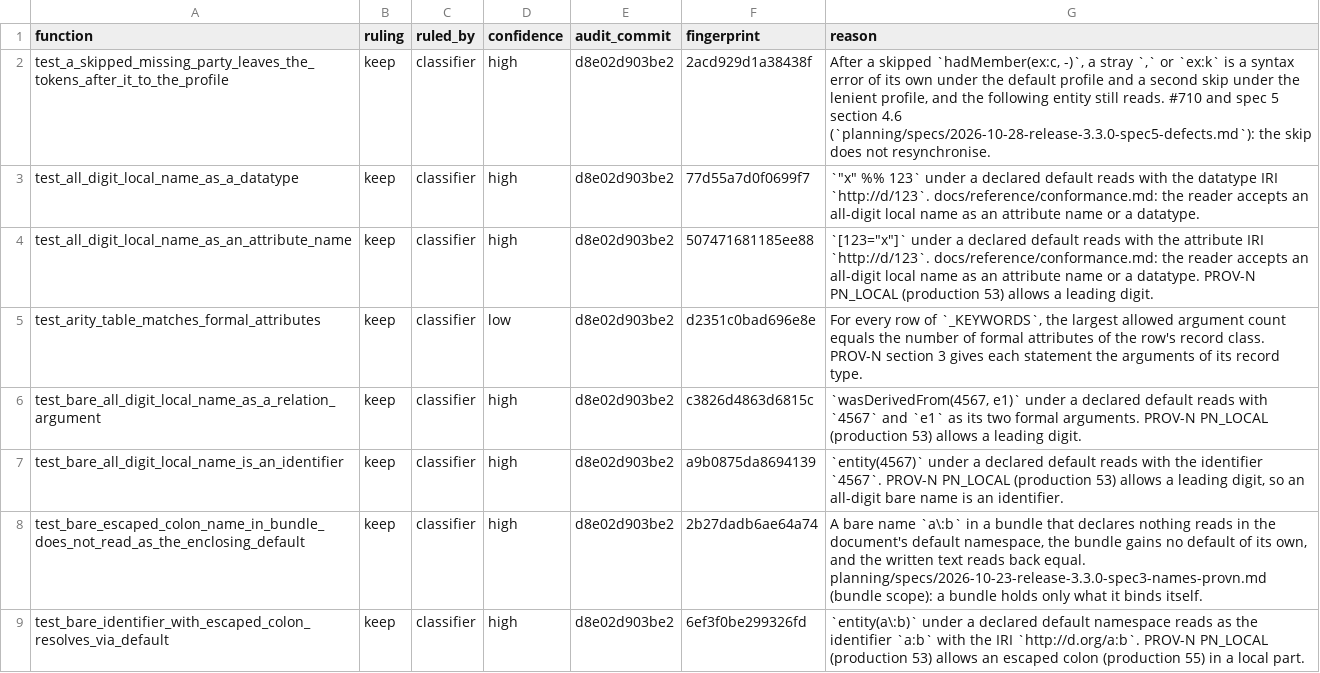
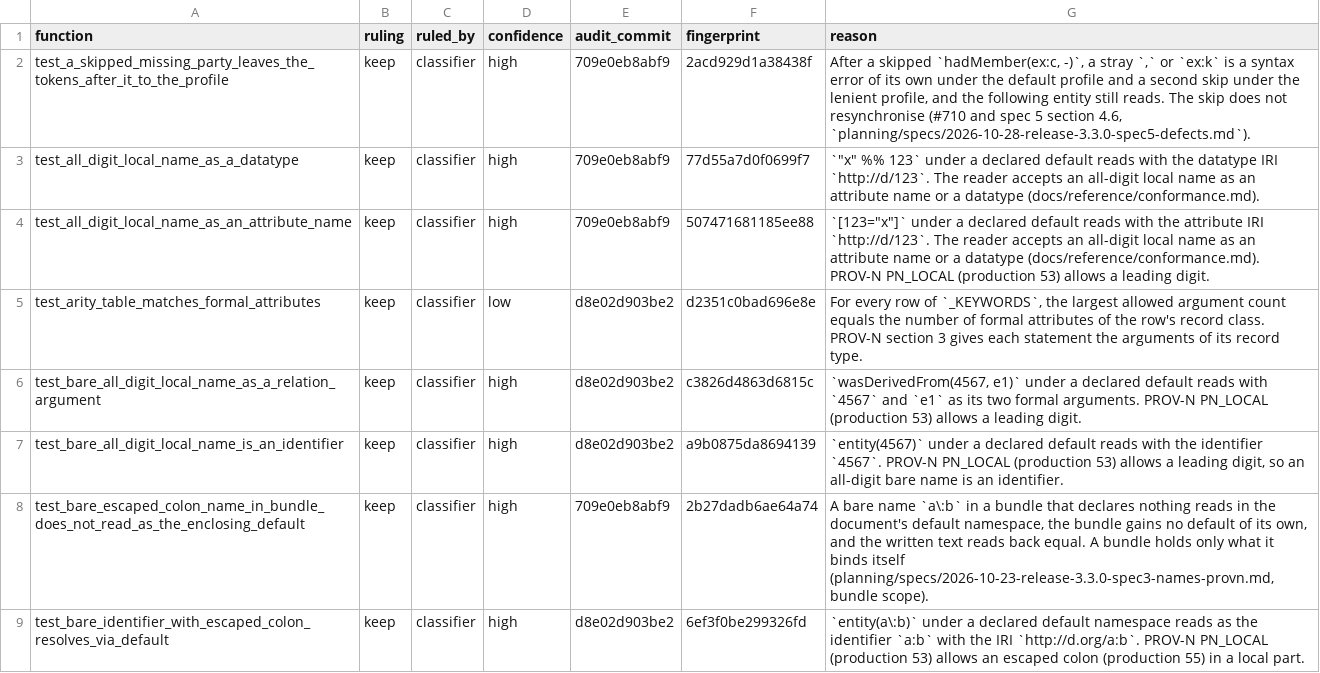
Before and after one commit to trungdong/prov, a TSV file: planning/test-audit/register/test_provn.tsv, drawn as a sheet; only a part is shown; the diff covers the shown part only.

Commit message:
chore: correct the PROV-N audit register reasons the review found inexact, and record two later merges
The review found reasons that cited the writer's long-string choice as a grammar requirement, named two catchers without their module, cited the serializer's docstring for a check the parser documents, named no code for the removed test_strict_and_default_do_not_warn, and hinged sentences on a colon. Each reason now says what its source says, the removed escaping tests say what they pinned, and the renamed test_invalid_datetime_error_carries_the_statement_line has its row.

Two follow-ups wait for a later audit. The body of test_errors_name_the_problem_and_position branches for its missing-endDocument row, and two lenient tests have the body of test_lenient_resync_keeps_the_statements_after_the_skip.

```diff
--- a/planning/test-audit/register/test_provn.tsv
+++ b/planning/test-audit/register/test_provn.tsv
@@ -1,5 +1,5 @@
 function	ruling	ruled_by	confidence	audit_commit	fingerprint	reason
-test_a_skipped_missing_party_leaves_the_tokens_after_it_to_the_profile	keep	classifier	high	d8e02d903be2	2acd929d1a38438f	After a skipped `hadMember(ex:c, -)`, a stray `,` or `ex:k` is a syntax error of its own under the default profile and a second skip under the lenient profile, and the following entity still reads. #710 and spec 5 section 4.6 (`planning/specs/2026-10-28-release-3.3.0-spec5-defects.md`): the skip does not resynchronise.
-test_all_digit_local_name_as_a_datatype	keep	classifier	high	d8e02d903be2	77d55a7d0f0699f7	`"x" %% 123` under a declared default reads with the datatype IRI `http://d/123`. docs/reference/conformance.md: the reader accepts an all-digit local name as an attribute name or a datatype.
-test_all_digit_local_name_as_an_attribute_name	keep	classifier	high	d8e02d903be2	507471681185ee88	`[123="x"]` under a declared default reads with the attribute IRI `http://d/123`. docs/reference/conformance.md: the reader accepts an all-digit local name as an attribute name or a datatype. PROV-N PN_LOCAL (production 53) allows a leading digit.
+test_a_skipped_missing_party_leaves_the_tokens_after_it_to_the_profile	keep	classifier	high	709e0eb8abf9	2acd929d1a38438f	After a skipped `hadMember(ex:c, -)`, a stray `,` or `ex:k` is a syntax error of its own under the default profile and a second skip under the lenient profile, and the following entity still reads. The skip does not resynchronise (#710 and spec 5 section 4.6, `planning/specs/2026-10-28-release-3.3.0-spec5-defects.md`).
+test_all_digit_local_name_as_a_datatype	keep	classifier	high	709e0eb8abf9	77d55a7d0f0699f7	`"x" %% 123` under a declared default reads with the datatype IRI `http://d/123`. The reader accepts an all-digit local name as an attribute name or a datatype (docs/reference/conformance.md).
+test_all_digit_local_name_as_an_attribute_name	keep	classifier	high	709e0eb8abf9	507471681185ee88	`[123="x"]` under a declared default reads with the attribute IRI `http://d/123`. The reader accepts an all-digit local name as an attribute name or a datatype (docs/reference/conformance.md). PROV-N PN_LOCAL (production 53) allows a leading digit.
 test_arity_table_matches_formal_attributes	keep	classifier	low	d8e02d903be2	d2351c0bad696e8e	For every row of `_KEYWORDS`, the largest allowed argument count equals the number of formal attributes of the row's record class. PROV-N section 3 gives each statement the arguments of its record type.
@@ -7,3 +7,3 @@ test_bare_all_digit_local_name_as_a_relation_argument	keep	classifier	high	d8e02
 test_bare_all_digit_local_name_is_an_identifier	keep	classifier	high	d8e02d903be2	a9b0875da8694139	`entity(4567)` under a declared default reads with the identifier `4567`. PROV-N PN_LOCAL (production 53) allows a leading digit, so an all-digit bare name is an identifier.
-test_bare_escaped_colon_name_in_bundle_does_not_read_as_the_enclosing_default	keep	classifier	high	d8e02d903be2	2b27dadb6ae64a74	A bare name `a\:b` in a bundle that declares nothing reads in the document's default namespace, the bundle gains no default of its own, and the written text reads back equal. planning/specs/2026-10-23-release-3.3.0-spec3-names-provn.md (bundle scope): a bundle holds only what it binds itself.
+test_bare_escaped_colon_name_in_bundle_does_not_read_as_the_enclosing_default	keep	classifier	high	709e0eb8abf9	2b27dadb6ae64a74	A bare name `a\:b` in a bundle that declares nothing reads in the document's default namespace, the bundle gains no default of its own, and the written text reads back equal. A bundle holds only what it binds itself (planning/specs/2026-10-23-release-3.3.0-spec3-names-provn.md, bundle scope).
 test_bare_identifier_with_escaped_colon_resolves_via_default	keep	classifier	high	d8e02d903be2	6ef3f0be299326fd	`entity(a\:b)` under a declared default namespace reads as the identifier `a:b` with the IRI `http://d.org/a:b`. PROV-N PN_LOCAL (production 53) allows an escaped colon (production 55) in a local part.
```
Also changed, not shown: 1 added row, 1 removed row and 58 edited cells elsewhere in this file, planning/test-audit/register/test_namespaces.tsv, planning/test-audit/register/test_provn_corpus.tsv, 3 other files.
